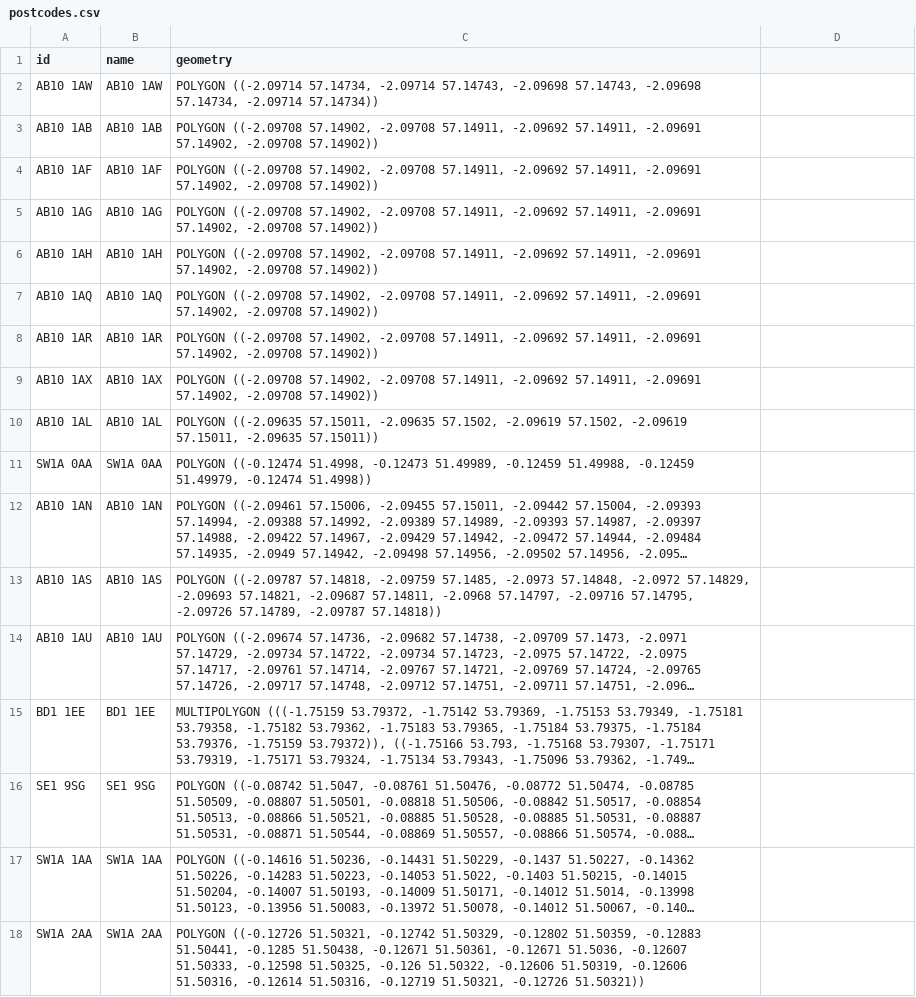
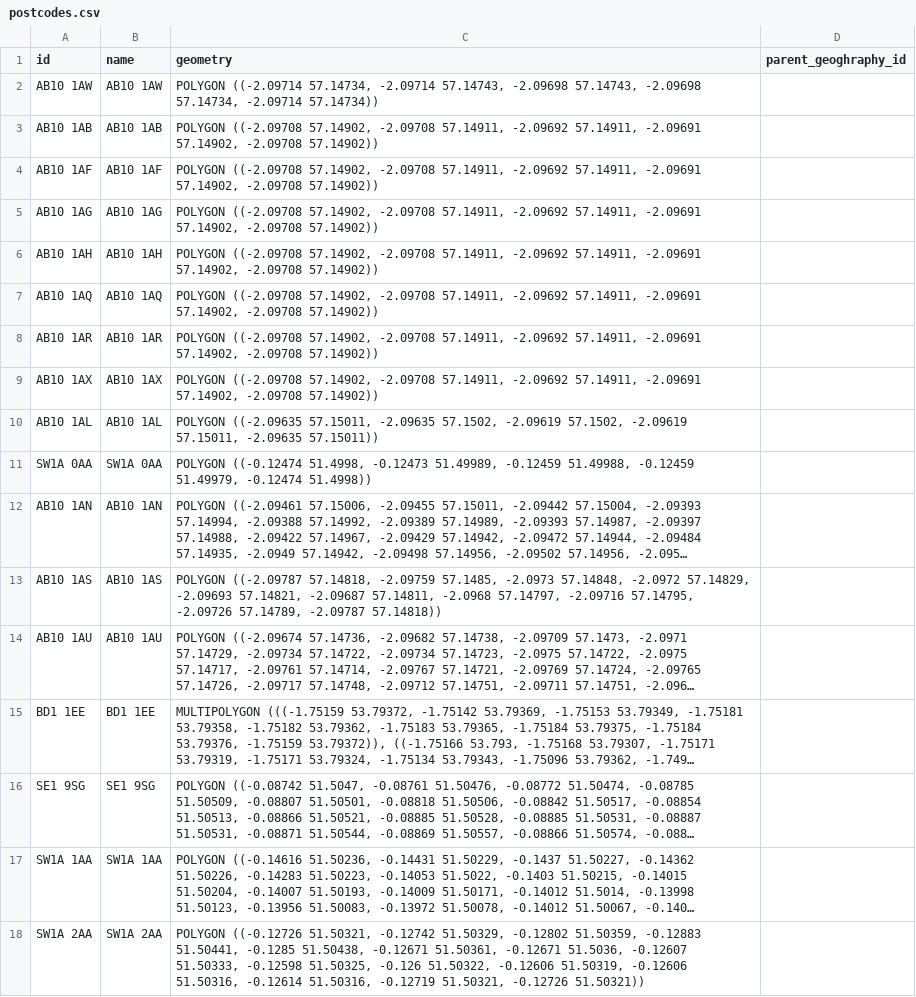
Before and after one commit to alphagov/emergency-alerts-localenv, a CSV file: area-data/1.0.0/postcodes.csv, drawn as a sheet; long unchanged cells end in …; the diff names each change by its address in the sheet, - before the commit and + after, or states it on an @@ line.

Commit message:
Adds missing column

```diff
--- a/area-data/1.0.0/postcodes.csv
+++ b/area-data/1.0.0/postcodes.csv
-D1: (empty)
+D1: parent_geoghraphy_id
```
